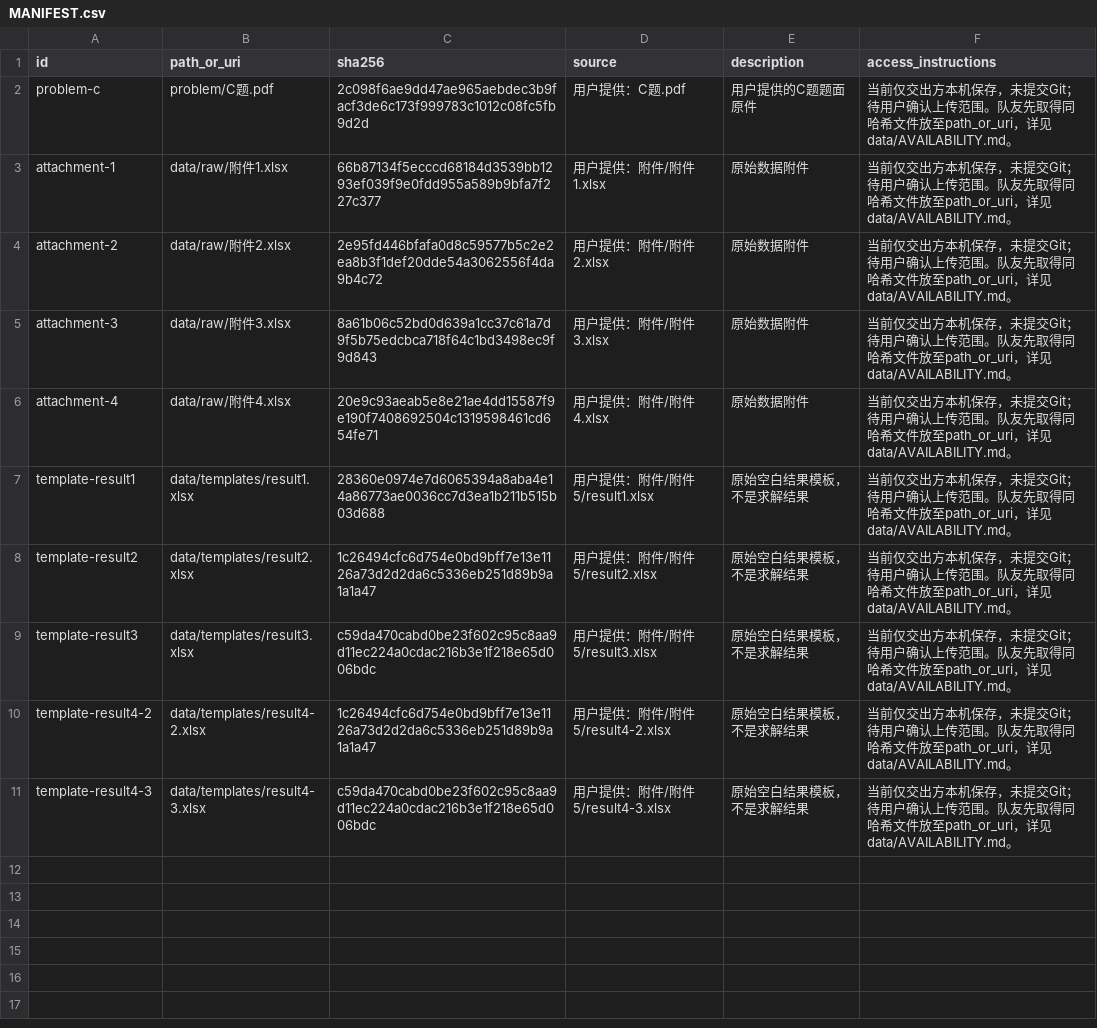
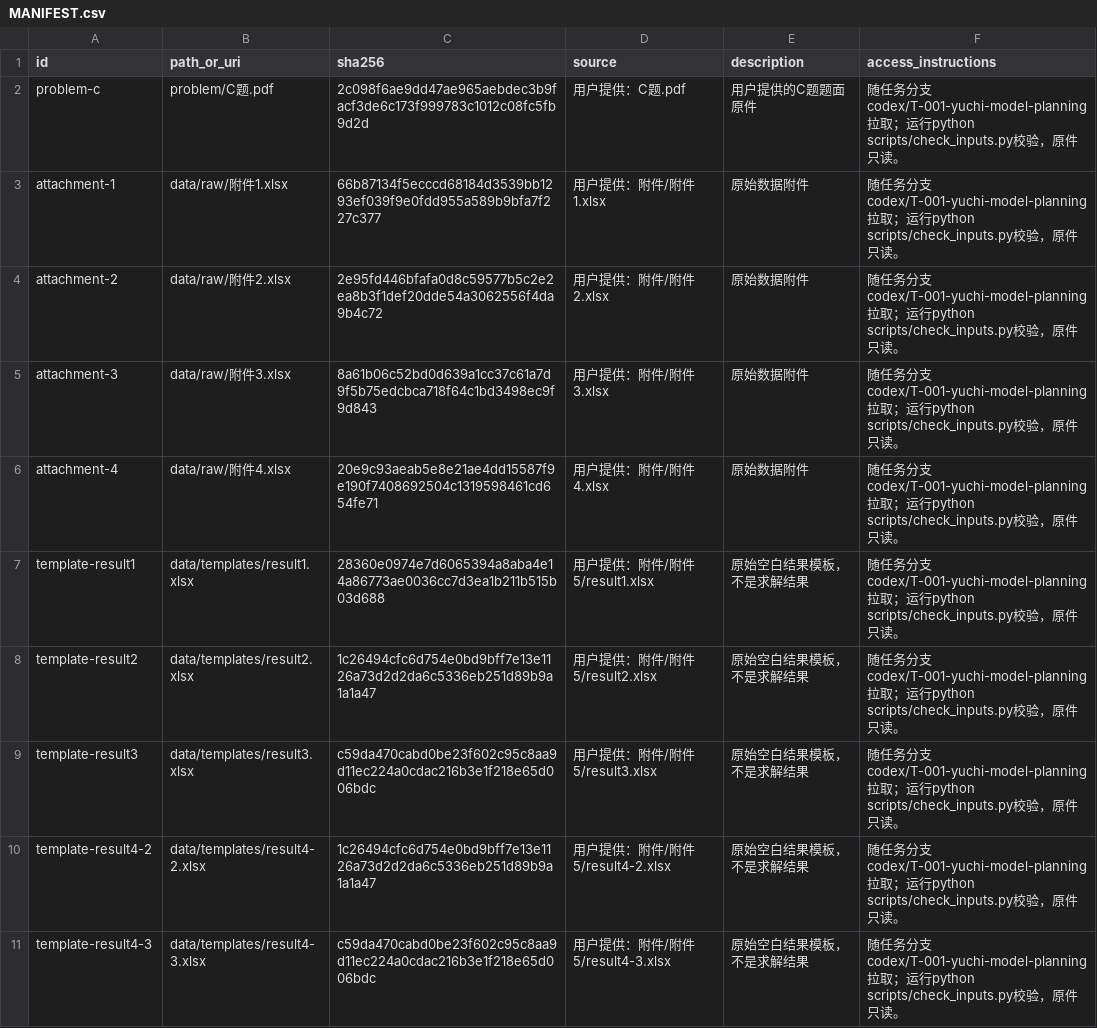
Before and after one commit to yuchi423/CUMCM2026, a CSV file: data/MANIFEST.csv, drawn as a sheet.

Commit message:
T-001: sync authorized original inputs and refresh handoff

```diff
--- a/data/MANIFEST.csv
+++ b/data/MANIFEST.csv
@@ -1,11 +1,11 @@
 id,path_or_uri,sha256,source,description,access_instructions
-problem-c,problem/C题.pdf,2c098f6ae9dd47ae965aebdec3b9facf3de6c173f999783c1012c08fc5fb9d2d,用户提供：C题.pdf,用户提供的C题题面原件,当前仅交出方本机保存，未提交Git；待用户确认上传范围。队友先取得同哈希文件放至path_or_uri，详见data/AVAILABILITY.md。
-attachment-1,data/raw/附件1.xlsx,66b87134f5ecccd68184d3539bb1293ef039f9e0fdd955a589b9bfa7f227c377,用户提供：附件/附件1.xlsx,原始数据附件,当前仅交出方本机保存，未提交Git；待用户确认上传范围。队友先取得同哈希文件放至path_or_uri，详见data/AVAILABILITY.md。
-attachment-2,data/raw/附件2.xlsx,2e95fd446bfafa0d8c59577b5c2e2ea8b3f1def20dde54a3062556f4da9b4c72,用户提供：附件/附件2.xlsx,原始数据附件,当前仅交出方本机保存，未提交Git；待用户确认上传范围。队友先取得同哈希文件放至path_or_uri，详见data/AVAILABILITY.md。
-attachment-3,data/raw/附件3.xlsx,8a61b06c52bd0d639a1cc37c61a7d9f5b75edcbca718f64c1bd3498ec9f9d843,用户提供：附件/附件3.xlsx,原始数据附件,当前仅交出方本机保存，未提交Git；待用户确认上传范围。队友先取得同哈希文件放至path_or_uri，详见data/AVAILABILITY.md。
-attachment-4,data/raw/附件4.xlsx,20e9c93aeab5e8e21ae4dd15587f9e190f7408692504c1319598461cd654fe71,用户提供：附件/附件4.xlsx,原始数据附件,当前仅交出方本机保存，未提交Git；待用户确认上传范围。队友先取得同哈希文件放至path_or_uri，详见data/AVAILABILITY.md。
-template-result1,data/templates/result1.xlsx,28360e0974e7d6065394a8aba4e14a86773ae0036cc7d3ea1b211b515b03d688,用户提供：附件/附件5/result1.xlsx,原始空白结果模板，不是求解结果,当前仅交出方本机保存，未提交Git；待用户确认上传范围。队友先取得同哈希文件放至path_or_uri，详见data/AVAILABILITY.md。
-template-result2,data/templates/result2.xlsx,1c26494cfc6d754e0bd9bff7e13e1126a73d2d2da6c5336eb251d89b9a1a1a47,用户提供：附件/附件5/result2.xlsx,原始空白结果模板，不是求解结果,当前仅交出方本机保存，未提交Git；待用户确认上传范围。队友先取得同哈希文件放至path_or_uri，详见data/AVAILABILITY.md。
-template-result3,data/templates/result3.xlsx,c59da470cabd0be23f602c95c8aa9d11ec224a0cdac216b3e1f218e65d006bdc,用户提供：附件/附件5/result3.xlsx,原始空白结果模板，不是求解结果,当前仅交出方本机保存，未提交Git；待用户确认上传范围。队友先取得同哈希文件放至path_or_uri，详见data/AVAILABILITY.md。
-template-result4-2,data/templates/result4-2.xlsx,1c26494cfc6d754e0bd9bff7e13e1126a73d2d2da6c5336eb251d89b9a1a1a47,用户提供：附件/附件5/result4-2.xlsx,原始空白结果模板，不是求解结果,当前仅交出方本机保存，未提交Git；待用户确认上传范围。队友先取得同哈希文件放至path_or_uri，详见data/AVAILABILITY.md。
-template-result4-3,data/templates/result4-3.xlsx,c59da470cabd0be23f602c95c8aa9d11ec224a0cdac216b3e1f218e65d006bdc,用户提供：附件/附件5/result4-3.xlsx,原始空白结果模板，不是求解结果,当前仅交出方本机保存，未提交Git；待用户确认上传范围。队友先取得同哈希文件放至path_or_uri，详见data/AVAILABILITY.md。
+problem-c,problem/C题.pdf,2c098f6ae9dd47ae965aebdec3b9facf3de6c173f999783c1012c08fc5fb9d2d,用户提供：C题.pdf,用户提供的C题题面原件,随任务分支codex/T-001-yuchi-model-planning拉取；运行python scripts/check_inputs.py校验，原件只读。
+attachment-1,data/raw/附件1.xlsx,66b87134f5ecccd68184d3539bb1293ef039f9e0fdd955a589b9bfa7f227c377,用户提供：附件/附件1.xlsx,原始数据附件,随任务分支codex/T-001-yuchi-model-planning拉取；运行python scripts/check_inputs.py校验，原件只读。
+attachment-2,data/raw/附件2.xlsx,2e95fd446bfafa0d8c59577b5c2e2ea8b3f1def20dde54a3062556f4da9b4c72,用户提供：附件/附件2.xlsx,原始数据附件,随任务分支codex/T-001-yuchi-model-planning拉取；运行python scripts/check_inputs.py校验，原件只读。
+attachment-3,data/raw/附件3.xlsx,8a61b06c52bd0d639a1cc37c61a7d9f5b75edcbca718f64c1bd3498ec9f9d843,用户提供：附件/附件3.xlsx,原始数据附件,随任务分支codex/T-001-yuchi-model-planning拉取；运行python scripts/check_inputs.py校验，原件只读。
+attachment-4,data/raw/附件4.xlsx,20e9c93aeab5e8e21ae4dd15587f9e190f7408692504c1319598461cd654fe71,用户提供：附件/附件4.xlsx,原始数据附件,随任务分支codex/T-001-yuchi-model-planning拉取；运行python scripts/check_inputs.py校验，原件只读。
+template-result1,data/templates/result1.xlsx,28360e0974e7d6065394a8aba4e14a86773ae0036cc7d3ea1b211b515b03d688,用户提供：附件/附件5/result1.xlsx,原始空白结果模板，不是求解结果,随任务分支codex/T-001-yuchi-model-planning拉取；运行python scripts/check_inputs.py校验，原件只读。
+template-result2,data/templates/result2.xlsx,1c26494cfc6d754e0bd9bff7e13e1126a73d2d2da6c5336eb251d89b9a1a1a47,用户提供：附件/附件5/result2.xlsx,原始空白结果模板，不是求解结果,随任务分支codex/T-001-yuchi-model-planning拉取；运行python scripts/check_inputs.py校验，原件只读。
+template-result3,data/templates/result3.xlsx,c59da470cabd0be23f602c95c8aa9d11ec224a0cdac216b3e1f218e65d006bdc,用户提供：附件/附件5/result3.xlsx,原始空白结果模板，不是求解结果,随任务分支codex/T-001-yuchi-model-planning拉取；运行python scripts/check_inputs.py校验，原件只读。
+template-result4-2,data/templates/result4-2.xlsx,1c26494cfc6d754e0bd9bff7e13e1126a73d2d2da6c5336eb251d89b9a1a1a47,用户提供：附件/附件5/result4-2.xlsx,原始空白结果模板，不是求解结果,随任务分支codex/T-001-yuchi-model-planning拉取；运行python scripts/check_inputs.py校验，原件只读。
+template-result4-3,data/templates/result4-3.xlsx,c59da470cabd0be23f602c95c8aa9d11ec224a0cdac216b3e1f218e65d006bdc,用户提供：附件/附件5/result4-3.xlsx,原始空白结果模板，不是求解结果,随任务分支codex/T-001-yuchi-model-planning拉取；运行python scripts/check_inputs.py校验，原件只读。
```
Also changed, not shown: 19 other files.
